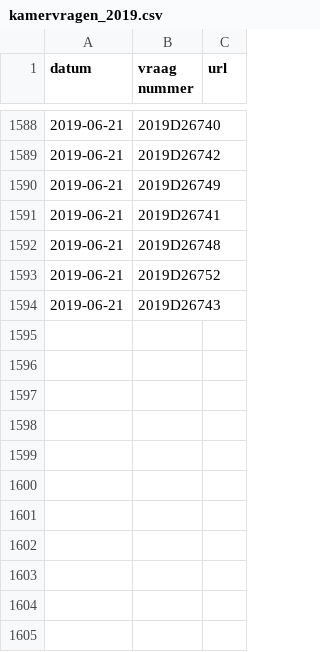
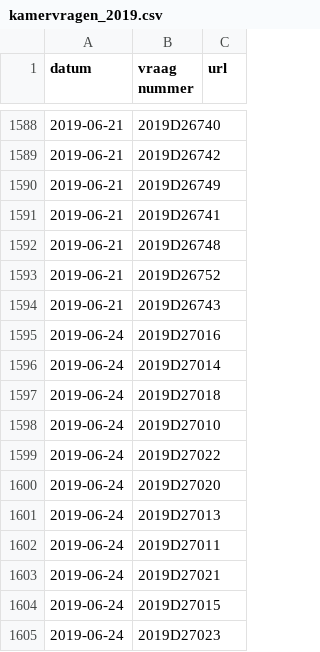
Before and after one commit to openkamer/ok-tk-data, a CSV file: kamervragen/kamervragen_2019.csv, drawn as a sheet; only a part is shown, gaps mark what is left out; the diff covers the shown part only.

Commit message:
Update kamervragen

```diff
--- a/kamervragen/kamervragen_2019.csv
+++ b/kamervragen/kamervragen_2019.csv
@@ -1594 +1594,12 @@ datum,vraag nummer,url
 2019-06-21,2019D26743,
+2019-06-24,2019D27016,
+2019-06-24,2019D27014,
+2019-06-24,2019D27018,
+2019-06-24,2019D27010,
+2019-06-24,2019D27022,
+2019-06-24,2019D27020,
+2019-06-24,2019D27013,
+2019-06-24,2019D27011,
+2019-06-24,2019D27021,
+2019-06-24,2019D27015,
+2019-06-24,2019D27023,
```
Also changed, not shown: 19 edited cells elsewhere in this file.
